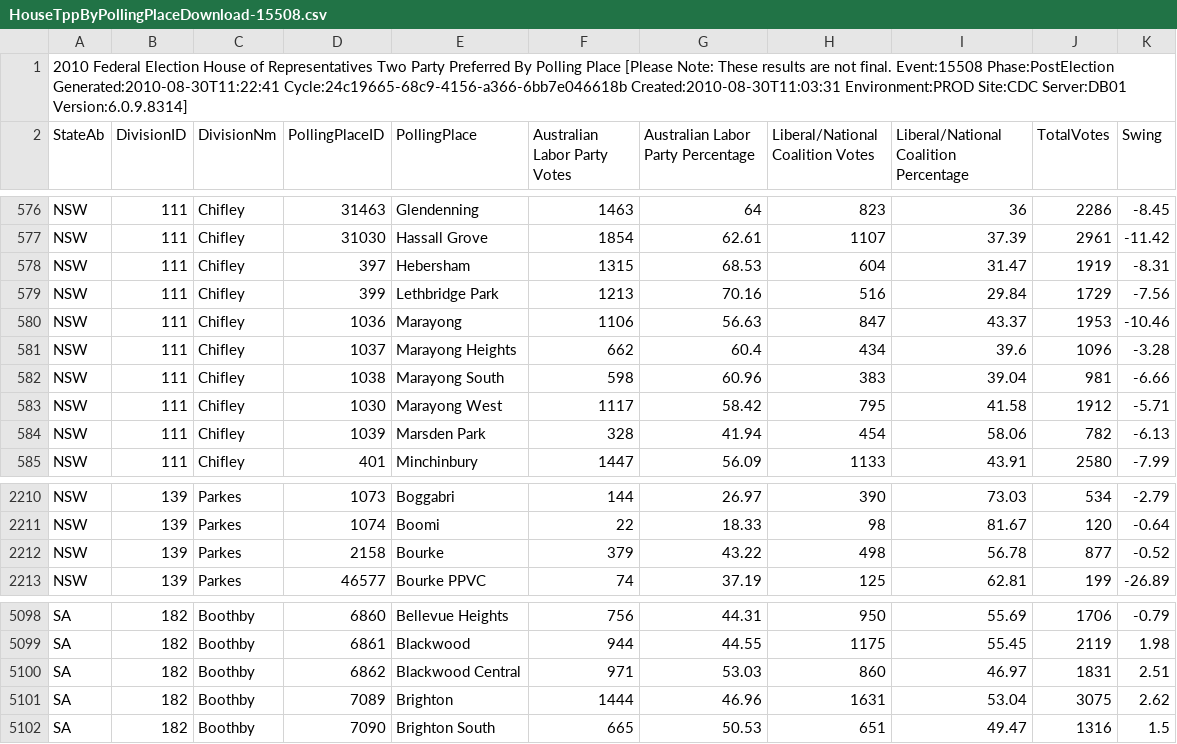
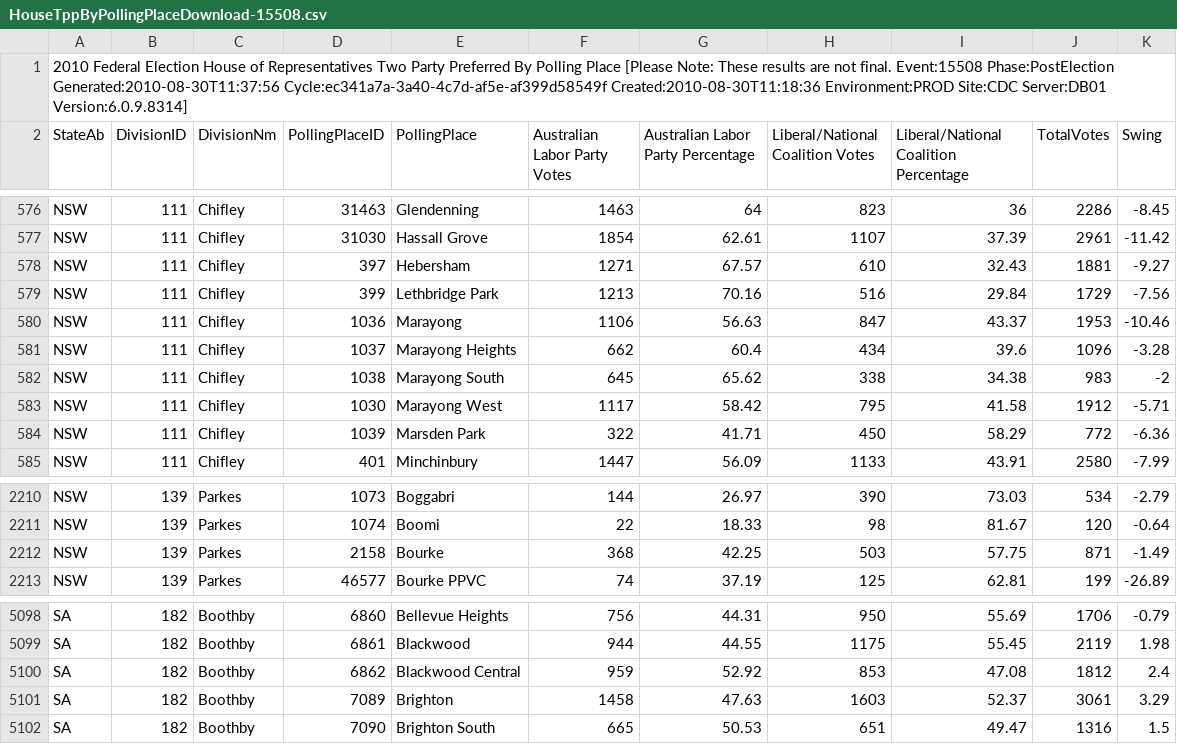
Before and after one commit to d1b/AustralianFederalElection2010CSV, a CSV file: HouseTppByPollingPlaceDownload-15508.csv, drawn as a sheet; only a part is shown, gaps mark what is left out; the diff covers the shown part only.

```diff
--- a/HouseTppByPollingPlaceDownload-15508.csv
+++ b/HouseTppByPollingPlaceDownload-15508.csv
@@ -1,2 +1,2 @@
-2010 Federal Election House of Representatives Two Party Preferred By Polling Place [Please Note: These results are not final. Event:15508 Phase:PostElection Generated:2010-08-30T11:22:41 Cycle:24c19665-68c9-4156-a366-6bb7e046618b Created:2010-08-30T11:03:31 Environment:PROD Site:CDC Server:DB01 Version:6.0.9.8314]
+2010 Federal Election House of Representatives Two Party Preferred By Polling Place [Please Note: These results are not final. Event:15508 Phase:PostElection Generated:2010-08-30T11:37:56 Cycle:ec341a7a-3a40-4c7d-af5e-af399d58549f Created:2010-08-30T11:18:36 Environment:PROD Site:CDC Server:DB01 Version:6.0.9.8314]
 StateAb,DivisionID,DivisionNm,PollingPlaceID,PollingPlace,Australian Labor Party Votes,Australian Labor Party Percentage,Liberal/National Coalition Votes,Liberal/National Coalition Percentage,TotalVotes,Swing
@@ -577,3 +577,3 @@ NSW,111,Chifley,31463,Glendenning,1463,64,823,36,2286,-8.45
 NSW,111,Chifley,31030,Hassall Grove,1854,62.61,1107,37.39,2961,-11.42
-NSW,111,Chifley,397,Hebersham,1315,68.53,604,31.47,1919,-8.31
+NSW,111,Chifley,397,Hebersham,1271,67.57,610,32.43,1881,-9.27
 NSW,111,Chifley,399,Lethbridge Park,1213,70.16,516,29.84,1729,-7.56
@@ -581,5 +581,5 @@ NSW,111,Chifley,1036,Marayong,1106,56.63,847,43.37,1953,-10.46
 NSW,111,Chifley,1037,Marayong Heights,662,60.4,434,39.6,1096,-3.28
-NSW,111,Chifley,1038,Marayong South,598,60.96,383,39.04,981,-6.66
+NSW,111,Chifley,1038,Marayong South,645,65.62,338,34.38,983,-2
 NSW,111,Chifley,1030,Marayong West,1117,58.42,795,41.58,1912,-5.71
-NSW,111,Chifley,1039,Marsden Park,328,41.94,454,58.06,782,-6.13
+NSW,111,Chifley,1039,Marsden Park,322,41.71,450,58.29,772,-6.36
 NSW,111,Chifley,401,Minchinbury,1447,56.09,1133,43.91,2580,-7.99
@@ -2211,3 +2211,3 @@ NSW,139,Parkes,1073,Boggabri,144,26.97,390,73.03,534,-2.79
 NSW,139,Parkes,1074,Boomi,22,18.33,98,81.67,120,-0.64
-NSW,139,Parkes,2158,Bourke,379,43.22,498,56.78,877,-0.52
+NSW,139,Parkes,2158,Bourke,368,42.25,503,57.75,871,-1.49
 NSW,139,Parkes,46577,Bourke PPVC,74,37.19,125,62.81,199,-26.89
@@ -5099,4 +5099,4 @@ SA,182,Boothby,6860,Bellevue Heights,756,44.31,950,55.69,1706,-0.79
 SA,182,Boothby,6861,Blackwood,944,44.55,1175,55.45,2119,1.98
-SA,182,Boothby,6862,Blackwood Central,971,53.03,860,46.97,1831,2.51
-SA,182,Boothby,7089,Brighton,1444,46.96,1631,53.04,3075,2.62
+SA,182,Boothby,6862,Blackwood Central,959,52.92,853,47.08,1812,2.4
+SA,182,Boothby,7089,Brighton,1458,47.63,1603,52.37,3061,3.29
 SA,182,Boothby,7090,Brighton South,665,50.53,651,49.47,1316,1.5
```
Also changed, not shown: 70 edited cells elsewhere in this file, HouseFirstPrefsByCandidateByVoteTypeDownload-15508.csv, HouseTcpByCandidateByVoteTypeDownload-15508.csv, 53 other files.
